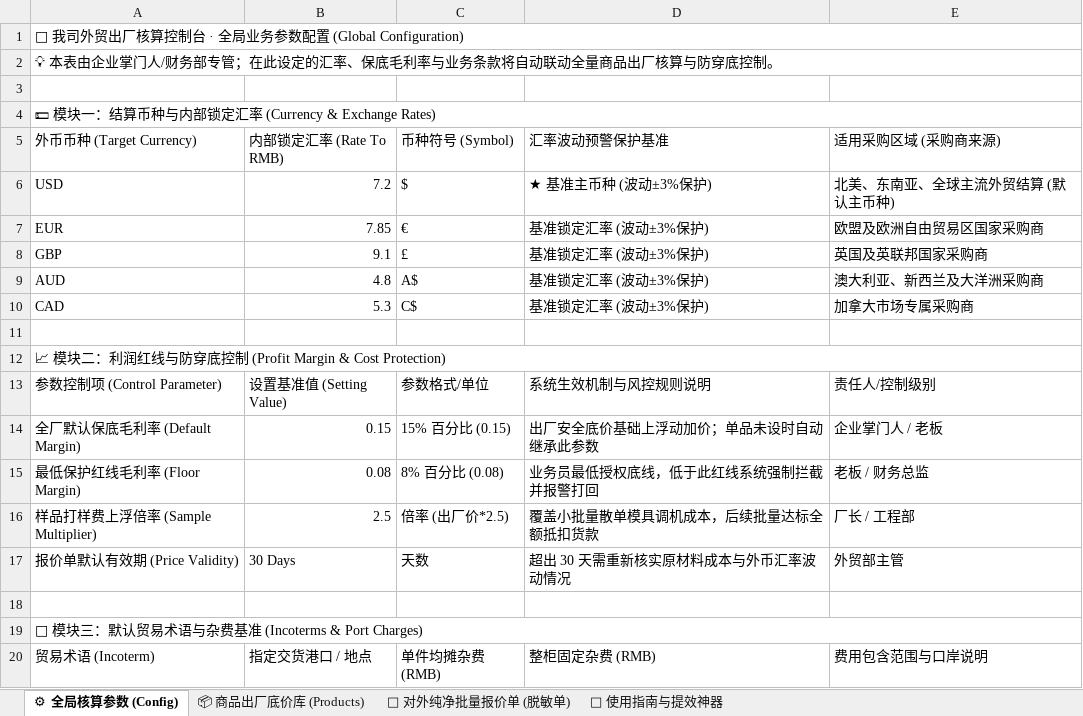
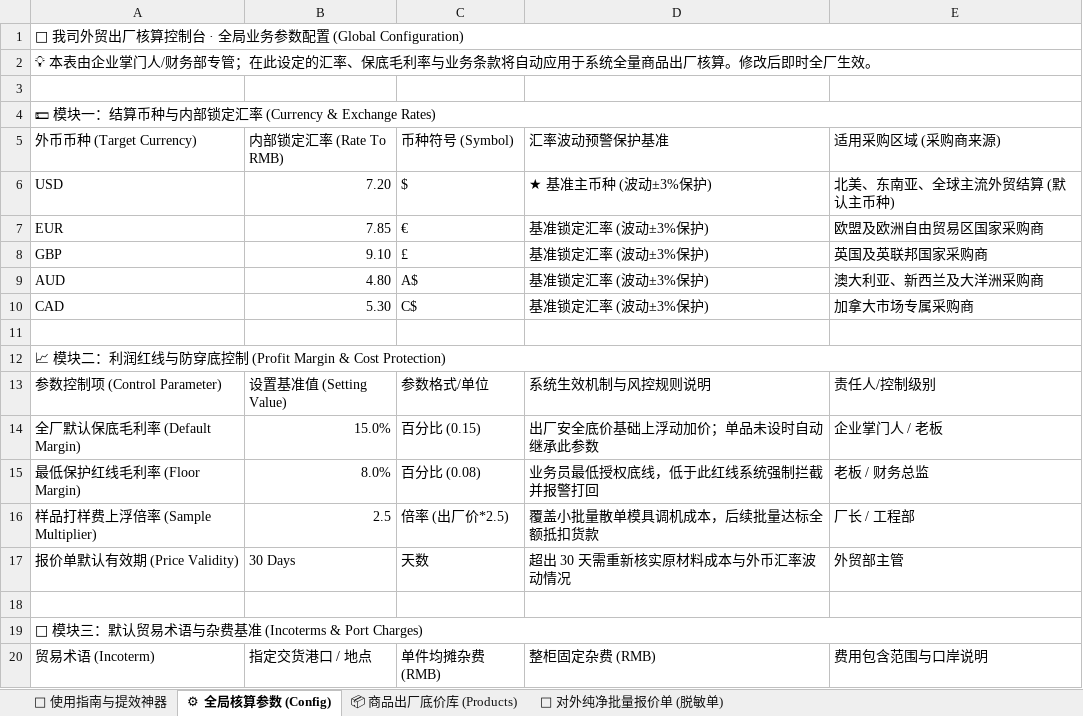
Before and after one commit to KelvinTsui820/xhs-operator, an Excel workbook: lead_magnets/2026_外贸出厂核算控制台与批量算价神表_Kelvin旗舰版.xlsx, sheet ⚙ 全局核算参数 (Config), drawn as a sheet; only a part is shown; values as stored, in another font and other column widths than the file's, no cell formats; the diff covers the shown part only; the diff names each change by its address in the sheet, - before the commit and + after, or states it on an @@ line.

```diff
--- a/lead_magnets/2026_外贸出厂核算控制台与批量算价神表_Kelvin旗舰版.xlsx (sheet ⚙ 全局核算参数 (Config))
+++ b/lead_magnets/2026_外贸出厂核算控制台与批量算价神表_Kelvin旗舰版.xlsx (sheet ⚙ 全局核算参数 (Config))
@@ sheet tab order changed: 📌 使用指南与提效神器 | ⚙ 全局核算参数 (Config) | 📦 商品出厂底价库 (Products) | 📄 对外纯净批量报价单 (脱敏单) @@
-A2 (外币币种 (Target Currency)): …款将自动联动全量商品出厂核算与防穿底控制。
+A2 (外币币种 (Target Currency)): …款将自动应用于系统全量商品出厂核算。修改后即时全厂生效。
-B6 (内部锁定汇率 (Rate To RMB)): 7.2
+B6 (内部锁定汇率 (Rate To RMB)): 7.20
-B8 (内部锁定汇率 (Rate To RMB)): 9.1
+B8 (内部锁定汇率 (Rate To RMB)): 9.10
-B9 (内部锁定汇率 (Rate To RMB)): 4.8
+B9 (内部锁定汇率 (Rate To RMB)): 4.80
-B10 (内部锁定汇率 (Rate To RMB)): 5.3
+B10 (内部锁定汇率 (Rate To RMB)): 5.30
-B14 (内部锁定汇率 (Rate To RMB)): 0.15
+B14 (内部锁定汇率 (Rate To RMB)): 15.0%
-C14 (币种符号 (Symbol)): 15% 百分比 (0.15)
+C14 (币种符号 (Symbol)): 百分比 (0.15)
-B15 (内部锁定汇率 (Rate To RMB)): 0.08
+B15 (内部锁定汇率 (Rate To RMB)): 8.0%
-C15 (币种符号 (Symbol)): 8% 百分比 (0.08)
+C15 (币种符号 (Symbol)): 百分比 (0.08)
```
Also changed, not shown: 16 edited cells elsewhere in this sheet, sheet 📄 对外纯净批量报价单 (脱敏单), sheet 📌 使用指南与提效神器, sheet 📦 商品出厂底价库 (Products), cell formats.
